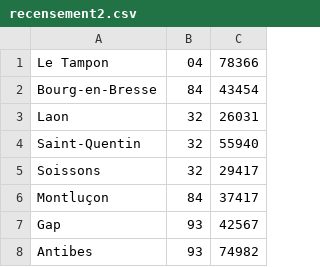
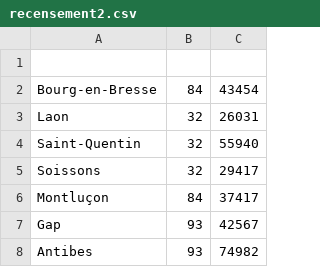
Before and after one commit to tgentreau/java-object, a CSV file: recensement2.csv, drawn as a sheet; only a part is shown.

```diff
--- a/recensement2.csv
+++ b/recensement2.csv
@@ -1,2 +1,2 @@
-Le Tampon;04;78366
+
 Bourg-en-Bresse;84;43454
```
Also changed, not shown: 4 other files.
